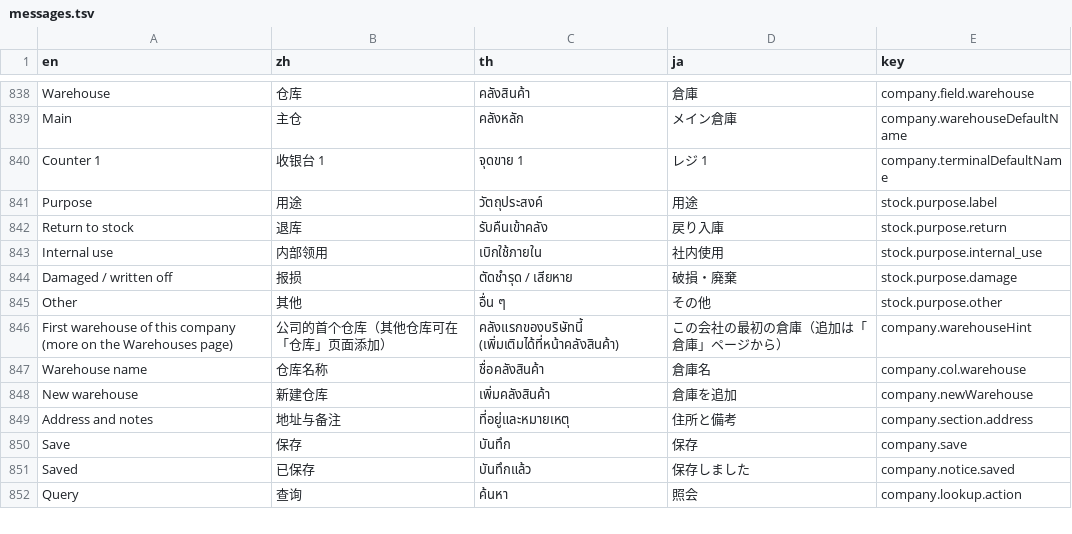
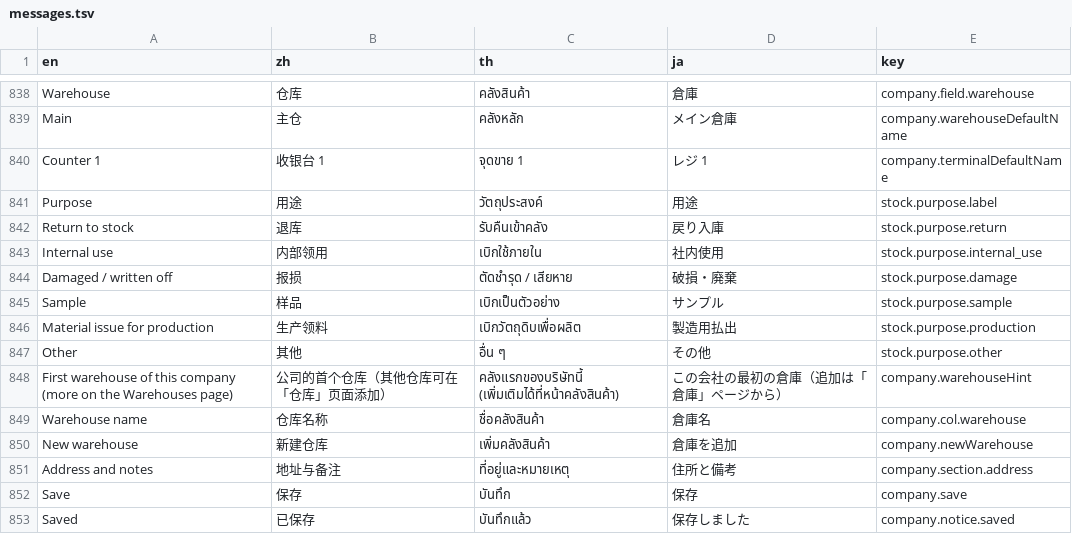
Before and after one commit to skin306152-star/pearnly, a TSV file: apps/pearnly_erp_portal/pearnly_erp_portal/i18n/messages.tsv, drawn as a sheet; only a part is shown, gaps mark what is left out; the shorter side is filled out with more unchanged rows; the diff names each change by its address in the sheet, - before the commit and + after, or states it on an @@ line.

Commit message:
feat: ERP stock entries go to the native Express books: a manual material adjustment is written as a JU quantity adjustment with the price on the page (count adjustments stay TK), a stock issue goes to the issue book of its purpose (internal use OU, damaged ZZ, sample XS, production PD; two new purposes) and asks once per company when the ledger lacks that book, payload 22 carries the book

```diff
--- a/apps/pearnly_erp_portal/pearnly_erp_portal/i18n/messages.tsv
+++ b/apps/pearnly_erp_portal/pearnly_erp_portal/i18n/messages.tsv
+row 845: Sample | 样品 | เบิกเป็นตัวอย่าง | サンプル | stock.purpose.sample
+row 846: Material issue for production | 生产领料 | เบิกวัตถุดิบเพื่อผลิต | 製造用払出 | stock.purpose.production
```
Also changed, not shown: 7 other files.
